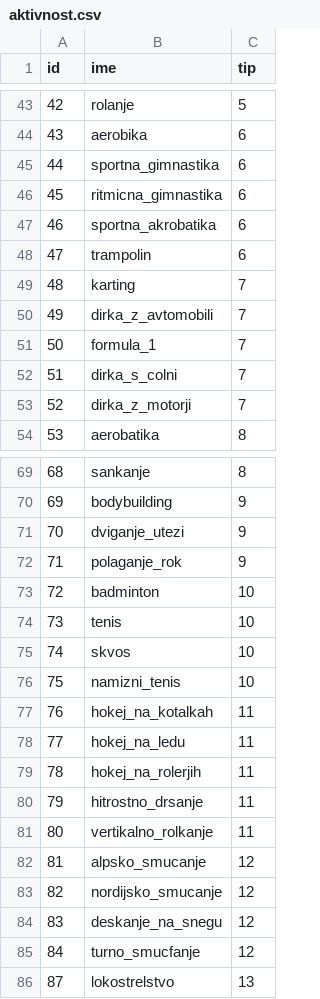
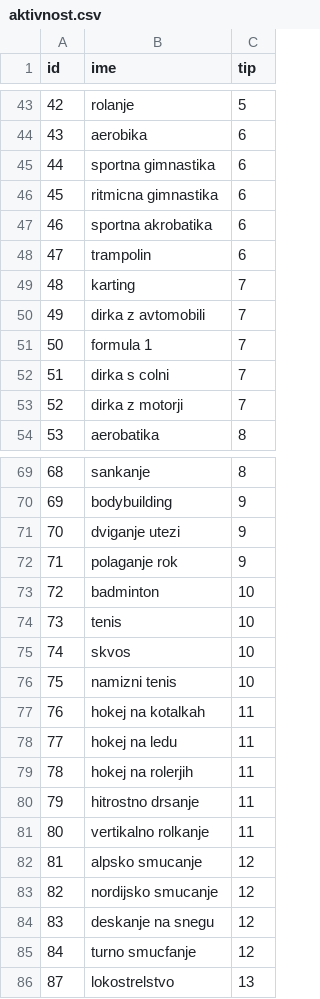
Before and after one commit to katjadraksler/Nogomet, a CSV file: Podatki/aktivnost.csv, drawn as a sheet; only a part is shown, gaps mark what is left out; the diff covers the shown part only.

```diff
--- a/Podatki/aktivnost.csv
+++ b/Podatki/aktivnost.csv
@@ -44,11 +44,11 @@ id,ime,tip
 43,aerobika,6
-44,sportna_gimnastika,6
-45,ritmicna_gimnastika,6
-46,sportna_akrobatika,6
+44,sportna gimnastika,6
+45,ritmicna gimnastika,6
+46,sportna akrobatika,6
 47,trampolin,6
 48,karting,7
-49,dirka_z_avtomobili,7
-50,formula_1,7
-51,dirka_s_colni,7
-52,dirka_z_motorji,7
+49,dirka z avtomobili,7
+50,formula 1,7
+51,dirka s colni,7
+52,dirka z motorji,7
 53,aerobatika,8
@@ -70,4 +70,4 @@ id,ime,tip
 69,bodybuilding,9
-70,dviganje_utezi,9
-71,polaganje_rok,9
+70,dviganje utezi,9
+71,polaganje rok,9
 72,badminton,10
@@ -75,12 +75,12 @@ id,ime,tip
 74,skvos,10
-75,namizni_tenis,10
-76,hokej_na_kotalkah,11
-77,hokej_na_ledu,11
-78,hokej_na_rolerjih,11
-79,hitrostno_drsanje,11
-80,vertikalno_rolkanje,11
-81,alpsko_smucanje,12
-82,nordijsko_smucanje,12
-83,deskanje_na_snegu,12
-84,turno_smucfanje,12
+75,namizni tenis,10
+76,hokej na kotalkah,11
+77,hokej na ledu,11
+78,hokej na rolerjih,11
+79,hitrostno drsanje,11
+80,vertikalno rolkanje,11
+81,alpsko smucanje,12
+82,nordijsko smucanje,12
+83,deskanje na snegu,12
+84,turno smucfanje,12
 87,lokostrelstvo,13
```
Also changed, not shown: 34 edited cells elsewhere in this file, Podatki/tip_aktivnosti.csv, 3 other files.
